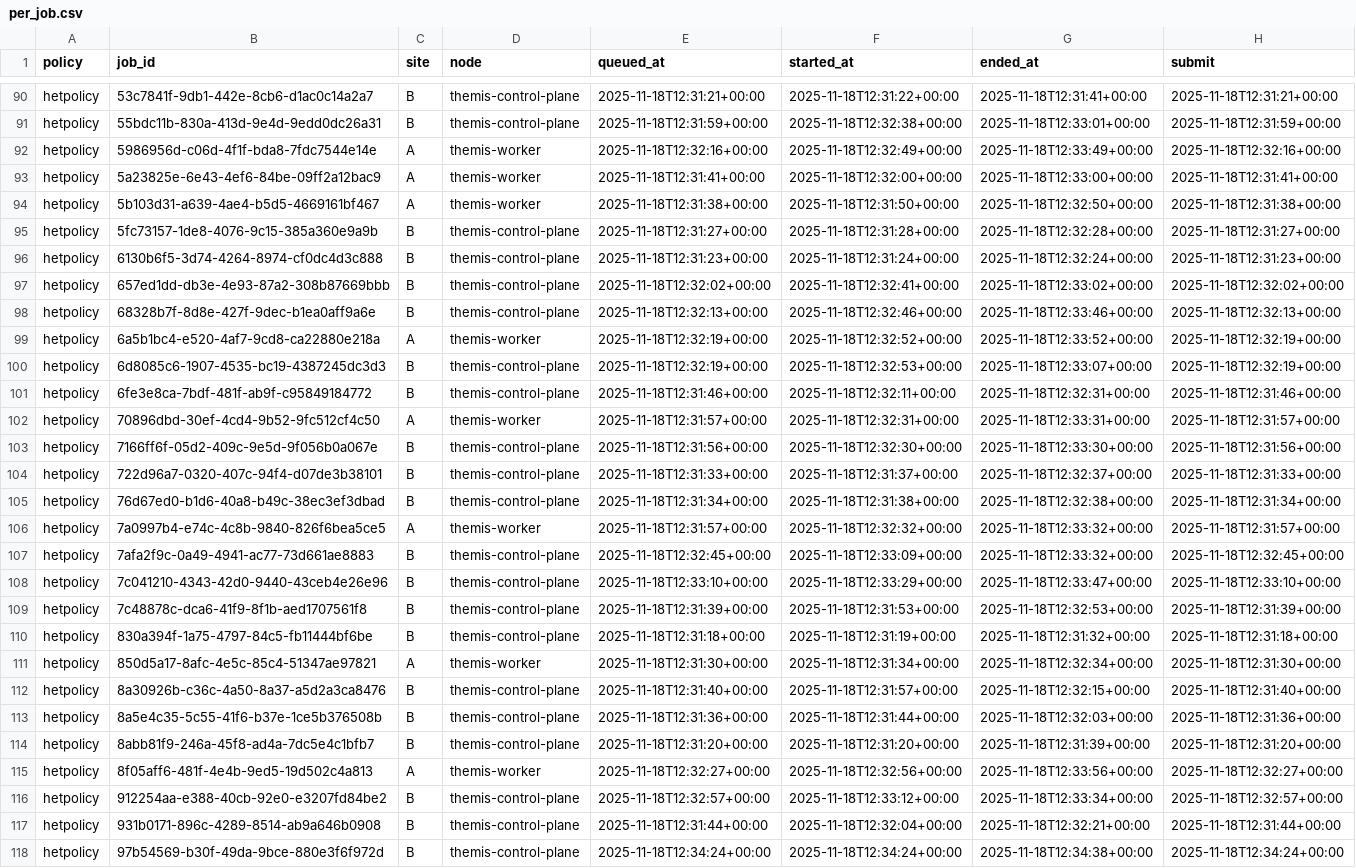
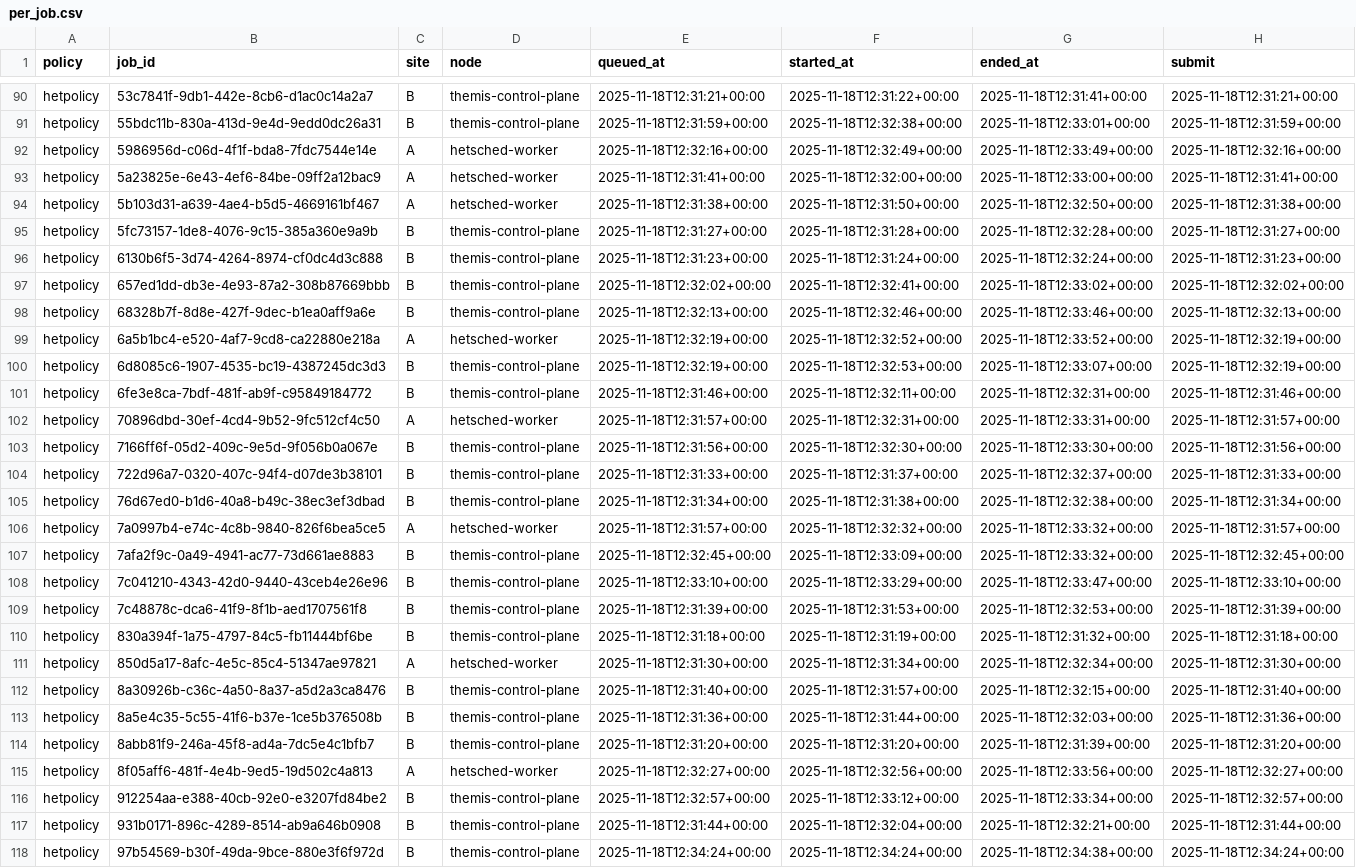
Before and after one commit to Large-scale-Sustainable-Computing-LSC/EcoKube, a CSV file: analysis/k8s_results/hetpolicy/per_job.csv, drawn as a sheet; only a part is shown, gaps mark what is left out; the diff covers the shown part only; the diff names each change by its address in the sheet, - before the commit and + after, or states it on an @@ line.

```diff
--- a/analysis/k8s_results/hetpolicy/per_job.csv
+++ b/analysis/k8s_results/hetpolicy/per_job.csv
-D92:D94 (node): themis-worker
+D92:D94 (node): hetsched-worker
-D99 (node): themis-worker
+D99 (node): hetsched-worker
-D102 (node): themis-worker
+D102 (node): hetsched-worker
-D106 (node): themis-worker
+D106 (node): hetsched-worker
-D111 (node): themis-worker
+D111 (node): hetsched-worker
-D115 (node): themis-worker
+D115 (node): hetsched-worker
```
Also changed, not shown: 49 edited cells elsewhere in this file, analysis/k8s_results/carbonscaler/per_job.csv, analysis/k8s_results/k8s/per_job.csv, 12 other files.
